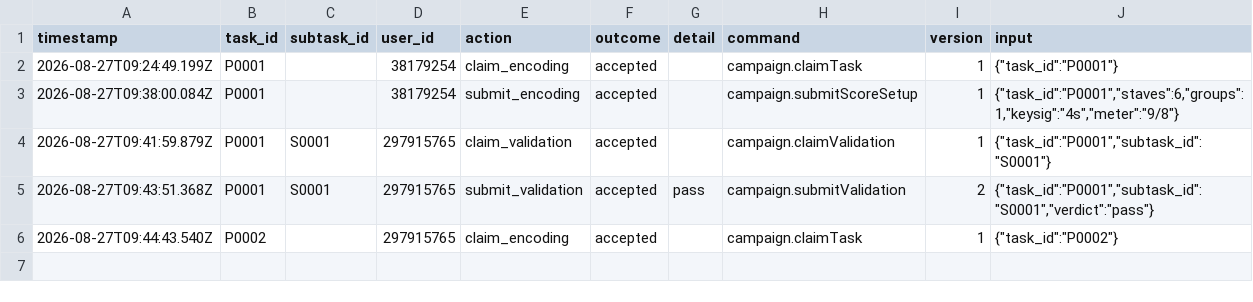
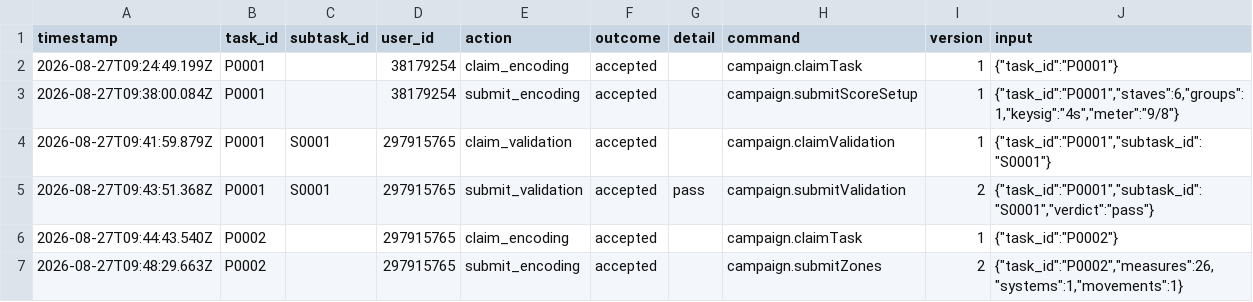
Before and after one commit to ohwjd/test4, a CSV file: tracking/history.csv, drawn as a sheet.

```diff
--- a/tracking/history.csv
+++ b/tracking/history.csv
@@ -6 +6,2 @@ timestamp,task_id,subtask_id,user_id,action,outcome,detail,command,version,input
 2026-08-27T09:44:43.540Z,P0002,,297915765,claim_encoding,accepted,,campaign.claimTask,1,"{""task_id"":""P0002""}"
+2026-08-27T09:48:29.663Z,P0002,,297915765,submit_encoding,accepted,,campaign.submitZones,2,"{""task_id"":""P0002"",""measures"":26,""systems"":1,""movements"":1}"
```
Also changed, not shown: tracking/state.csv, 2 other files.
